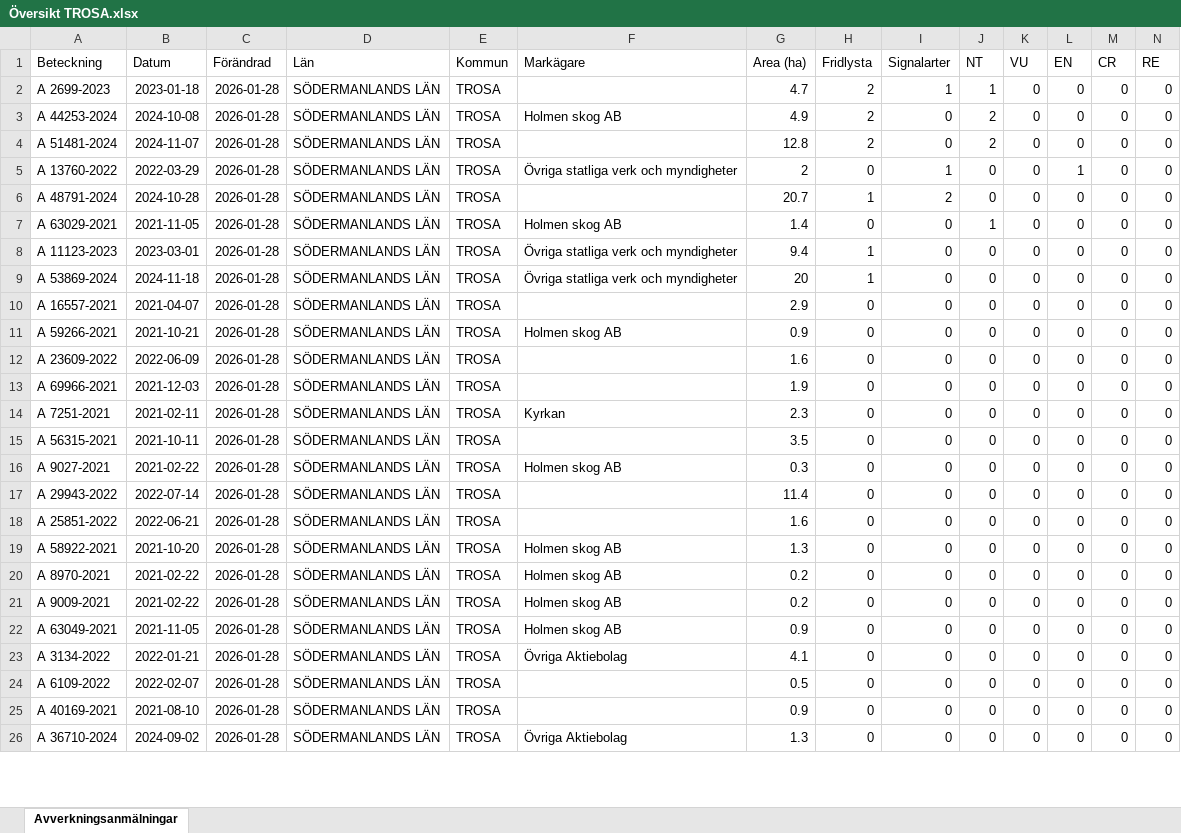
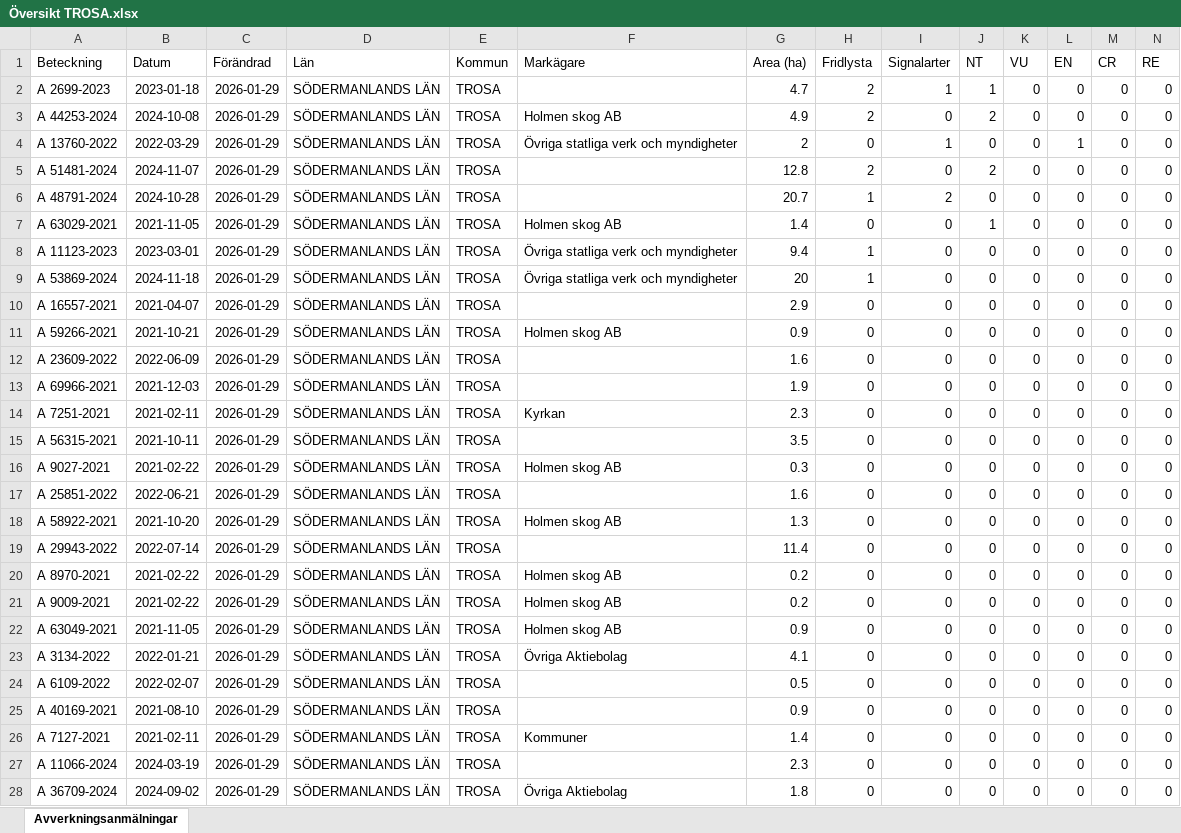
Before and after one commit to klasma/Logging_0488, an Excel workbook: Översikt TROSA.xlsx, sheet Avverkningsanmälningar, drawn as a sheet; only a part is shown; values as stored, in another font and other column widths than the file's, no borders; removed rows and columns are numbered as before the commit, all else as after; rows hold the shown columns only; the diff covers the shown part only; the diff names each change by its address in the sheet, - before the commit and + after, or states it on an @@ line.

```diff
--- a/Översikt TROSA.xlsx (sheet Avverkningsanmälningar)
+++ b/Översikt TROSA.xlsx (sheet Avverkningsanmälningar)
-C2:C3 (Förändrad): 2026-01-28
+C2:C3 (Förändrad): 2026-01-29
-row 4: A 51481-2024 | 2024-11-07 | 2026-01-28 | SÖDERMANLANDS LÄN | TROSA |  | 12.8 | 2 | 0 | 2 | 0 | 0 | 0 | 0
-C4 (Förändrad): 2026-01-28
+C4 (Förändrad): 2026-01-29
+row 5: A 51481-2024 | 2024-11-07 | 2026-01-29 | SÖDERMANLANDS LÄN | TROSA |  | 12.8 | 2 | 0 | 2 | 0 | 0 | 0 | 0
-C6:C16 (Förändrad): 2026-01-28
+C6:C16 (Förändrad): 2026-01-29
-row 17: A 29943-2022 | 2022-07-14 | 2026-01-28 | SÖDERMANLANDS LÄN | TROSA |  | 11.4 | 0 | 0 | 0 | 0 | 0 | 0 | 0
-C17:C18 (Förändrad): 2026-01-28
+C17:C18 (Förändrad): 2026-01-29
+row 19: A 29943-2022 | 2022-07-14 | 2026-01-29 | SÖDERMANLANDS LÄN | TROSA |  | 11.4 | 0 | 0 | 0 | 0 | 0 | 0 | 0
-C20:C25 (Förändrad): 2026-01-28
+C20:C25 (Förändrad): 2026-01-29
+row 26: A 7127-2021 | 2021-02-11 | 2026-01-29 | SÖDERMANLANDS LÄN | TROSA | Kommuner | 1.4 | 0 | 0 | 0 | 0 | 0 | 0 | 0
+row 27: A 11066-2024 | 2024-03-19 | 2026-01-29 | SÖDERMANLANDS LÄN | TROSA |  | 2.3 | 0 | 0 | 0 | 0 | 0 | 0 | 0
-A28 (Beteckning): A 36710-2024
+A28 (Beteckning): A 36709-2024
-C28 (Förändrad): 2026-01-28
+C28 (Förändrad): 2026-01-29
-G28 (Area (ha)): 1.3
+G28 (Area (ha)): 1.8
```
Also changed, not shown: 19 added rows, 21 removed rows and 101 edited cells elsewhere in this sheet, artfynd/A 11123-2023 artfynd.xlsx, artfynd/A 13760-2022 artfynd.xlsx, 52 other files.
